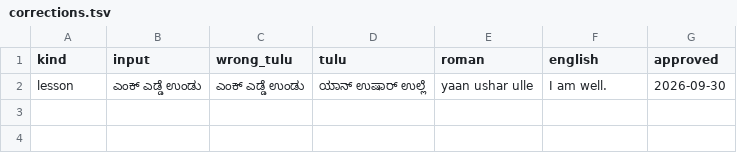
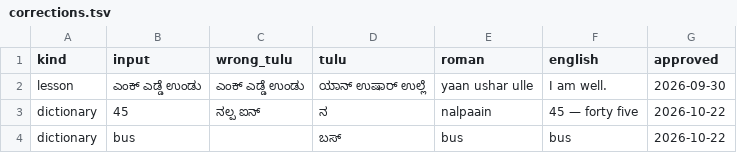
Before and after one commit to Nihaljkanchan/TuluMitra, a TSV file: tulu-mitra-backend/training/data/corrections.tsv, drawn as a sheet; the diff names each change by its address in the sheet, - before the commit and + after, or states it on an @@ line.

Commit message:
Update Tulu correction datasets

```diff
--- a/tulu-mitra-backend/training/data/corrections.tsv
+++ b/tulu-mitra-backend/training/data/corrections.tsv
+row 3: dictionary | 45 | ನಲ್ಪ ಐನ್ | ನ | nalpaain | 45 — forty five | 2026-10-22
+row 4: dictionary | bus |  | ಬಸ್ | bus | bus | 2026-10-22
```
Also changed, not shown: 1 other file.
